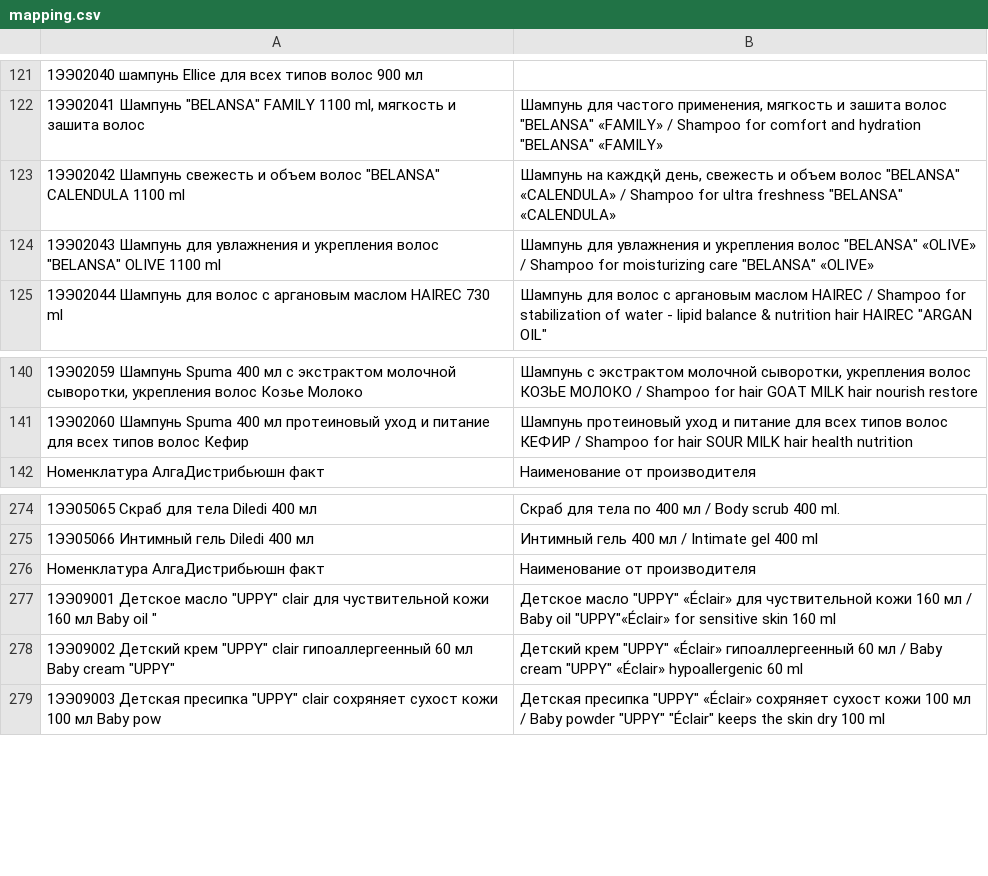
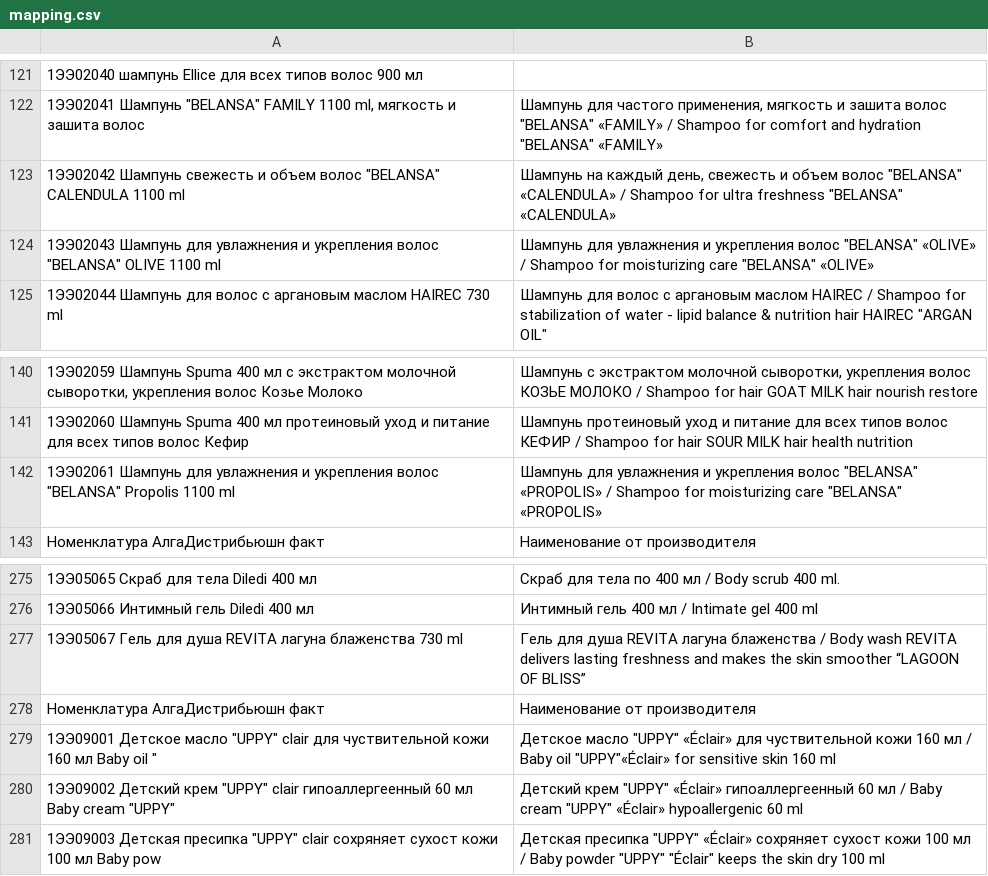
Before and after one commit to ulan-0110/alga-order, a CSV file: mapping.csv, drawn as a sheet; only a part is shown, gaps mark what is left out.

Commit message:
Add files via upload

```diff
--- a/mapping.csv
+++ b/mapping.csv
@@ -122,3 +122,3 @@
 "1ЭЭ02041 Шампунь ""BELANSA"" FAMILY 1100 ml, мягкость и зашита волос";"Шампунь для частого применения, мягкость и зашита волос ""BELANSA"" «FAMILY» / Shampoo for comfort and hydration ""BELANSA"" «FAMILY»"
-"1ЭЭ02042 Шампунь свежесть и объем волос ""BELANSA"" CALENDULA 1100 ml";"Шампунь  на каждқй день, свежесть и объем волос ""BELANSA"" «CALENDULA» /                                                  Shampoo for ultra freshness ""BELANSA"" «CALENDULA»"
+"1ЭЭ02042 Шампунь свежесть и объем волос ""BELANSA"" CALENDULA 1100 ml";"Шампунь  на каждый день, свежесть и объем волос ""BELANSA"" «CALENDULA» /                                                  Shampoo for ultra freshness ""BELANSA"" «CALENDULA»"
 "1ЭЭ02043 Шампунь для увлажнения и укрепления волос ""BELANSA"" OLIVE 1100 ml";"Шампунь для увлажнения и укрепления волос ""BELANSA"" «OLIVE» /                                                                Shampoo for moisturizing care ""BELANSA"" «OLIVE»"
@@ -141,2 +141,3 @@
 1ЭЭ02060 Шампунь Spuma 400 мл протеиновый уход и питание для всех типов волос Кефир;Шампунь протеиновый уход и питание для всех типов волос КЕФИР / Shampoo for hair SOUR MILK hair health nutrition
+"1ЭЭ02061 Шампунь для увлажнения и укрепления волос ""BELANSA"" Propolis 1100 ml";"Шампунь для увлажнения и укрепления волос ""BELANSA"" «PROPOLIS» / Shampoo for moisturizing care ""BELANSA"" «PROPOLIS»"
 Номенклатура АлгаДистрибьюшн факт;Наименование от производителя
@@ -275,2 +276,3 @@
 1ЭЭ05066 Интимный гель Diledi 400 мл;Интимный гель 400 мл / Intimate gel 400 ml
+1ЭЭ05067 Гель для душа REVITA лагуна блаженства 730 ml;Гель для душа REVITA лагуна блаженства / Body wash REVITA delivers lasting freshness and makes the skin smoother “LAGOON OF BLISS”
 Номенклатура АлгаДистрибьюшн факт;Наименование от производителя
```
